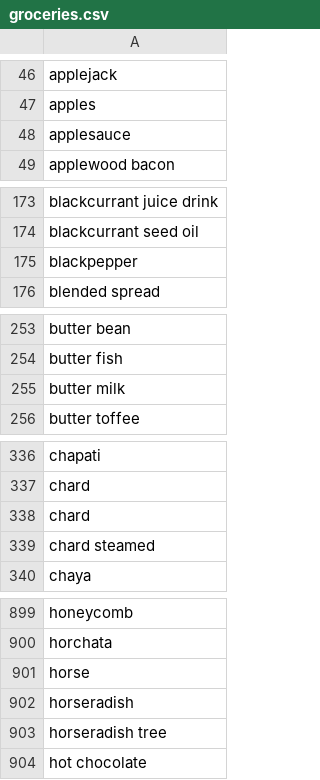
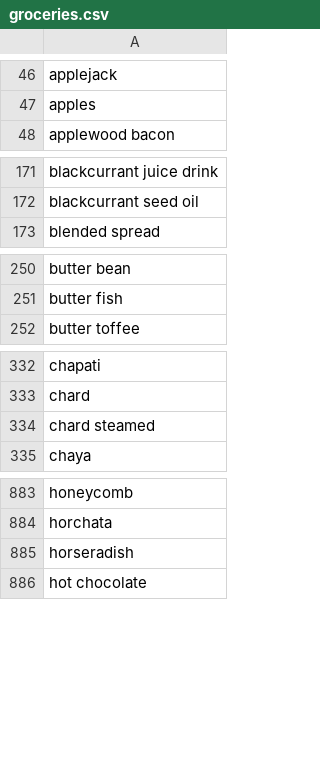
Before and after one commit to ronniebax/static, a CSV file: data/groceries.csv, drawn as a sheet; only a part is shown, gaps mark what is left out; the diff covers the shown part only.

```diff
--- a/data/groceries.csv
+++ b/data/groceries.csv
@@ -47,3 +47,2 @@ applejack
 apples
-applesauce
 applewood bacon
@@ -174,3 +172,2 @@ blackcurrant juice drink
 blackcurrant seed oil
-blackpepper
 blended spread
@@ -254,3 +251,2 @@ butter bean
 butter fish
-butter milk
 butter toffee
@@ -337,3 +333,2 @@ chapati
 chard
-chard
 chard steamed
@@ -900,5 +884,3 @@ honeycomb
 horchata
-horse
 horseradish
-horseradish tree
 hot chocolate
```
Also changed, not shown: 25 removed rows and 2 edited cells elsewhere in this file.
